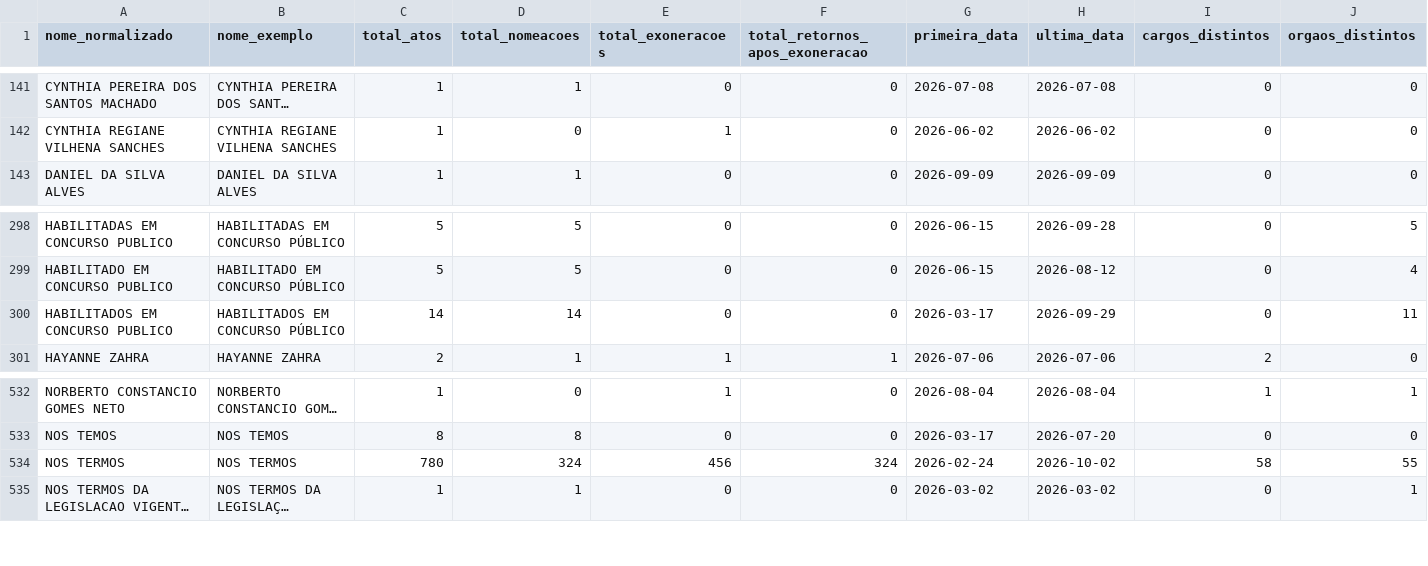
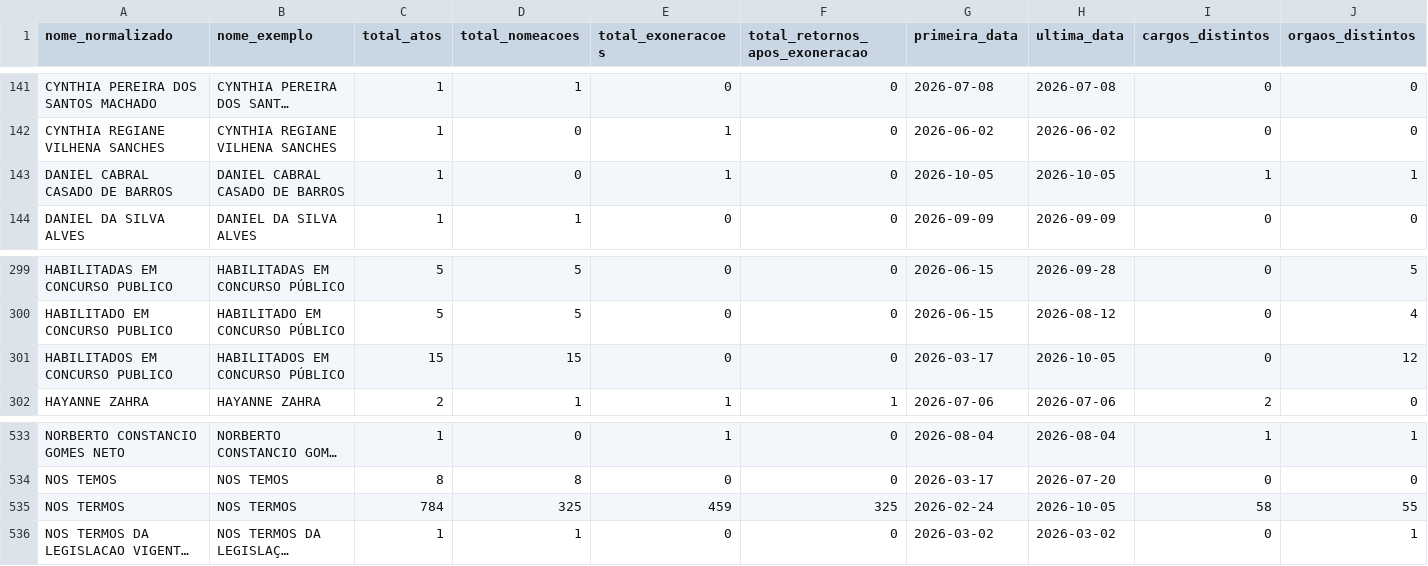
Before and after one commit to 0rakul0/exoneracoes_nomeacoes_dou, a CSV file: saida/analises/SP/resumo_pessoas.csv, drawn as a sheet; only a part is shown, gaps mark what is left out; long unchanged cells end in …; addresses are those after the commit; rows hold the shown columns only; the diff names each change by its address in the sheet, - before the commit and + after, or states it on an @@ line.

```diff
--- a/saida/analises/SP/resumo_pessoas.csv
+++ b/saida/analises/SP/resumo_pessoas.csv
+row 143: DANIEL CABRAL CASADO DE BARROS | DANIEL CABRAL CASADO DE BARROS | 1 | 0 | 1 | 0 | 2026-10-05 | 2026-10-05 | 1 | 1
-C301 (total_atos): 14
+C301 (total_atos): 15
-D301 (total_nomeacoes): 14
+D301 (total_nomeacoes): 15
-H301 (ultima_data): 2026-09-29
+H301 (ultima_data): 2026-10-05
-J301 (orgaos_distintos): 11
+J301 (orgaos_distintos): 12
-C535 (total_atos): 780
+C535 (total_atos): 784
-D535 (total_nomeacoes): 324
+D535 (total_nomeacoes): 325
-E535 (total_exoneracoes): 456
+E535 (total_exoneracoes): 459
-F535 (total_retornos_apos_exoneracao): 324
+F535 (total_retornos_apos_exoneracao): 325
-H535 (ultima_data): 2026-10-02
+H535 (ultima_data): 2026-10-05
```
Also changed, not shown: saida/analises/SP/nomes_suspeitos.csv, saida/analises/SP/retornos_apos_exoneracao.csv, 12 other files.
